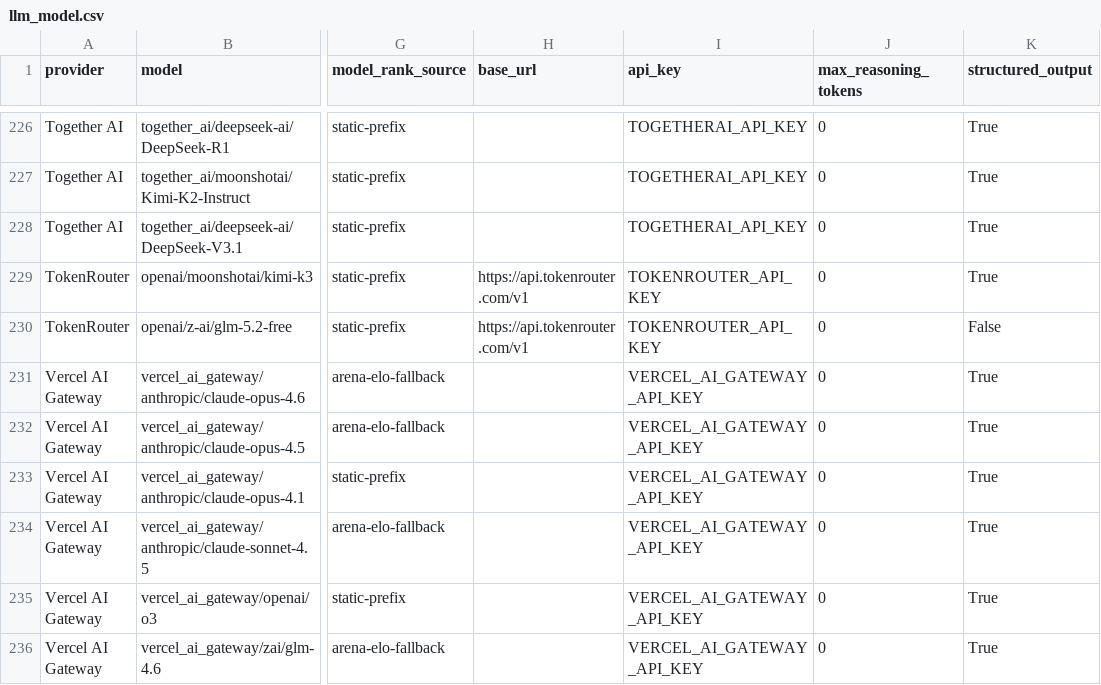
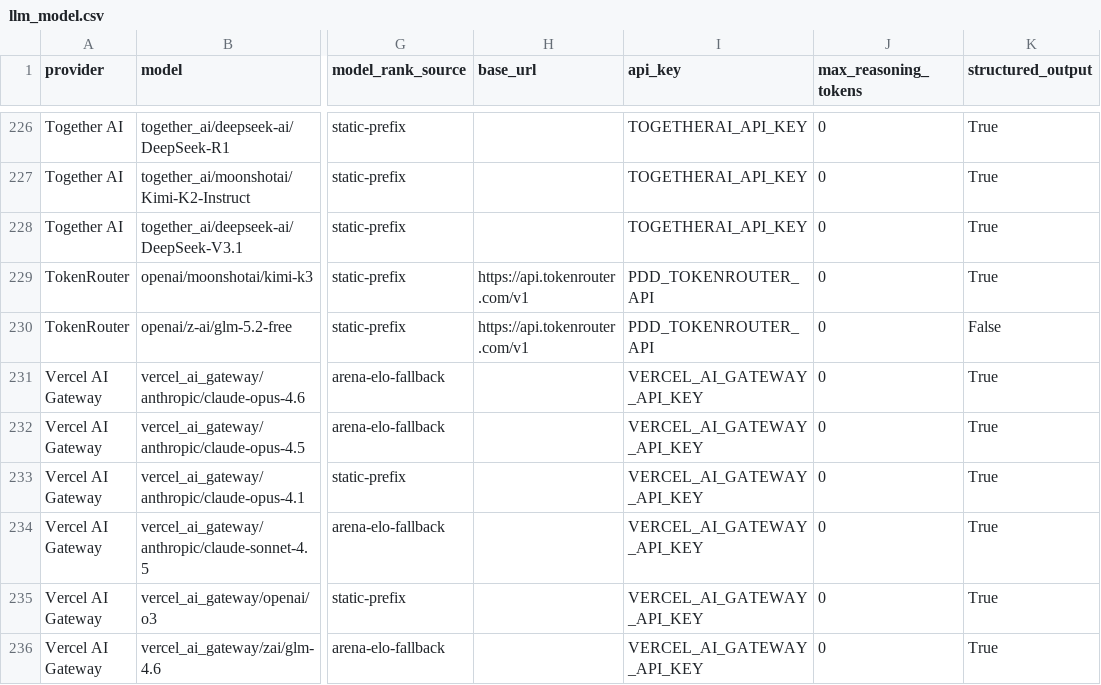
Before and after one commit to promptdriven/pdd, a CSV file: pdd/data/llm_model.csv, drawn as a sheet; only a part is shown, gaps mark what is left out; the diff names each change by its address in the sheet, - before the commit and + after, or states it on an @@ line.

Commit message:
fix(models): use SOPS TokenRouter credential name

```diff
--- a/pdd/data/llm_model.csv
+++ b/pdd/data/llm_model.csv
-I229:I230 (api_key): TOKENROUTER_API_KEY
+I229:I230 (api_key): PDD_TOKENROUTER_API
```
